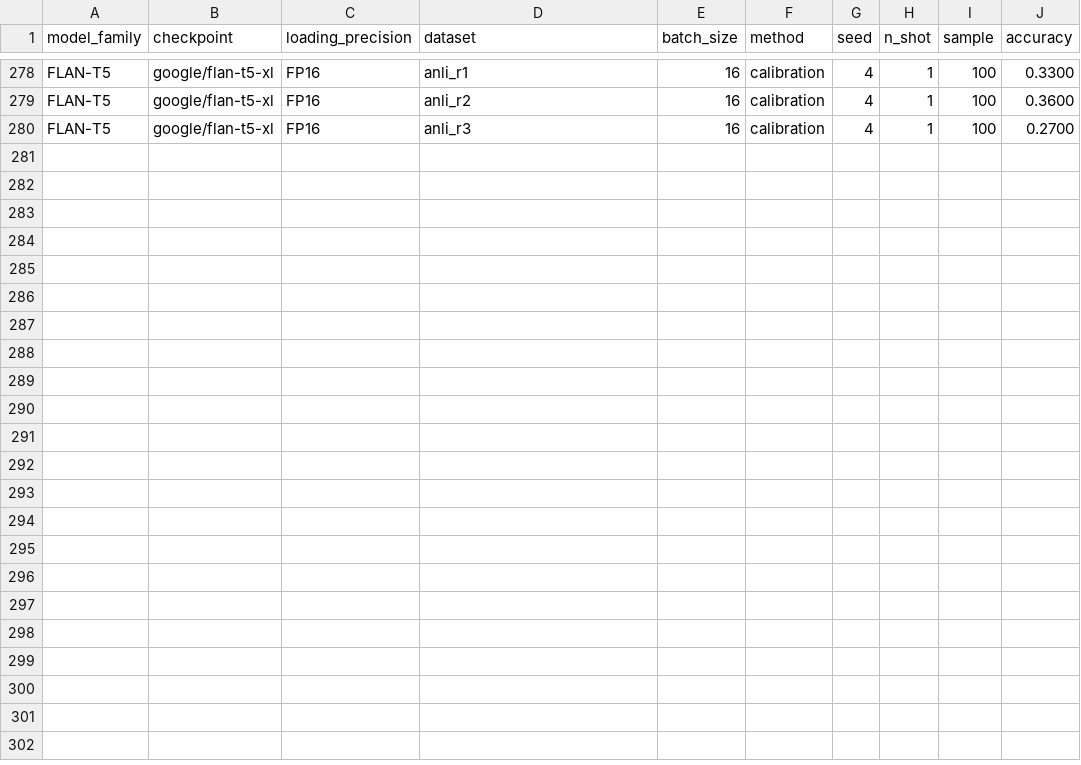
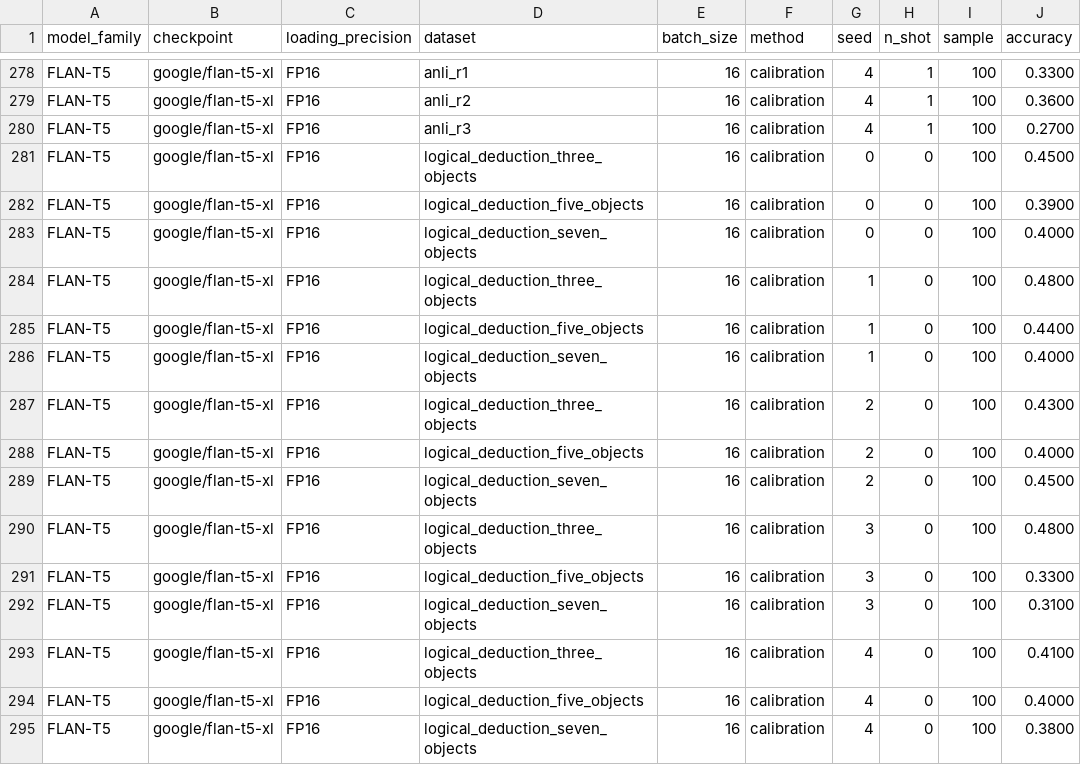
Before and after one commit to KasMasVan/csr_exp_resource_index, a CSV file: results/calibration.csv, drawn as a sheet; only a part is shown, gaps mark what is left out.

```diff
--- a/results/calibration.csv
+++ b/results/calibration.csv
@@ -280 +280,16 @@ FLAN-T5,google/flan-t5-xl,FP16,anli_r2,16,calibration,4,1,100,0.3600
 FLAN-T5,google/flan-t5-xl,FP16,anli_r3,16,calibration,4,1,100,0.2700
+FLAN-T5,google/flan-t5-xl,FP16,logical_deduction_three_objects,16,calibration,0,0,100,0.4500
+FLAN-T5,google/flan-t5-xl,FP16,logical_deduction_five_objects,16,calibration,0,0,100,0.3900
+FLAN-T5,google/flan-t5-xl,FP16,logical_deduction_seven_objects,16,calibration,0,0,100,0.4000
+FLAN-T5,google/flan-t5-xl,FP16,logical_deduction_three_objects,16,calibration,1,0,100,0.4800
+FLAN-T5,google/flan-t5-xl,FP16,logical_deduction_five_objects,16,calibration,1,0,100,0.4400
+FLAN-T5,google/flan-t5-xl,FP16,logical_deduction_seven_objects,16,calibration,1,0,100,0.4000
+FLAN-T5,google/flan-t5-xl,FP16,logical_deduction_three_objects,16,calibration,2,0,100,0.4300
+FLAN-T5,google/flan-t5-xl,FP16,logical_deduction_five_objects,16,calibration,2,0,100,0.4000
+FLAN-T5,google/flan-t5-xl,FP16,logical_deduction_seven_objects,16,calibration,2,0,100,0.4500
+FLAN-T5,google/flan-t5-xl,FP16,logical_deduction_three_objects,16,calibration,3,0,100,0.4800
+FLAN-T5,google/flan-t5-xl,FP16,logical_deduction_five_objects,16,calibration,3,0,100,0.3300
+FLAN-T5,google/flan-t5-xl,FP16,logical_deduction_seven_objects,16,calibration,3,0,100,0.3100
+FLAN-T5,google/flan-t5-xl,FP16,logical_deduction_three_objects,16,calibration,4,0,100,0.4100
+FLAN-T5,google/flan-t5-xl,FP16,logical_deduction_five_objects,16,calibration,4,0,100,0.4000
+FLAN-T5,google/flan-t5-xl,FP16,logical_deduction_seven_objects,16,calibration,4,0,100,0.3800
```
Also changed, not shown: results/channel.csv, results/language_modeling.csv, 6 other files.
